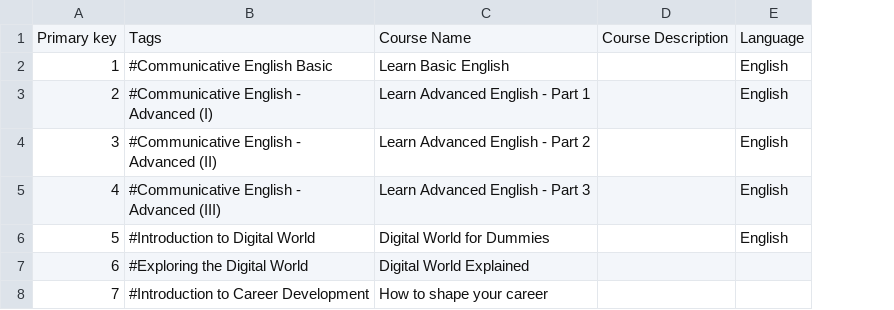
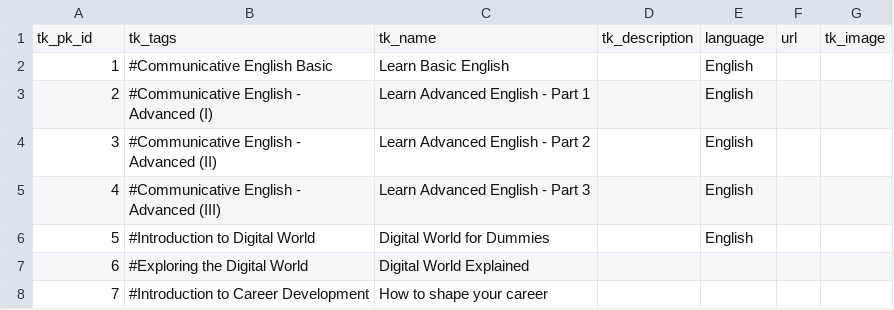
Before and after one commit to sgpy/questalliance, a CSV file: data/courses.csv, drawn as a sheet; only a part is shown; removed rows and columns are numbered as before the commit, all else as after; the diff names each change by its address in the sheet, - before the commit and + after, or states it on an @@ line.

Commit message:
Updated courses files

```diff
--- a/data/courses.csv
+++ b/data/courses.csv
-column D, empty
+column D, empty
+column F, empty
+column G, empty
-row 1: Primary key | Tags | Course Name | Course Description | Language
+row 1: tk_pk_id | tk_tags | tk_name | tk_description | language | url | tk_image
```
